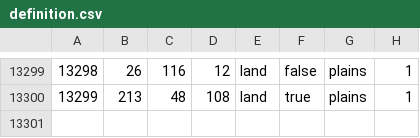
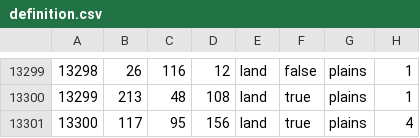
Before and after one commit to Spirit-Of-Defeat-MOD/sodtnw, a CSV file: map/definition.csv, drawn as a sheet; only a part is shown, gaps mark what is left out; the diff names each change by its address in the sheet, - before the commit and + after, or states it on an @@ line.

```diff
--- a/map/definition.csv
+++ b/map/definition.csv
+row 13301: 13300 | 117 | 95 | 156 | land | true | plains | 4
```
Also changed, not shown: map/adjacencies.csv, 6 other files.
